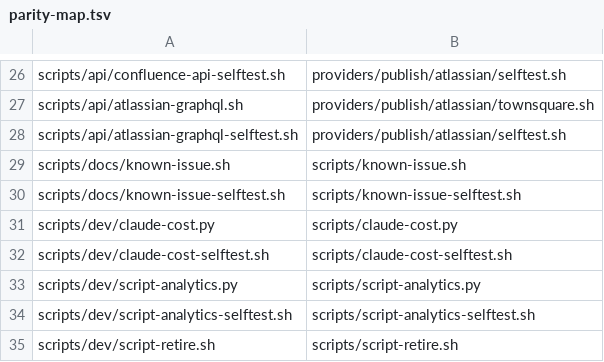
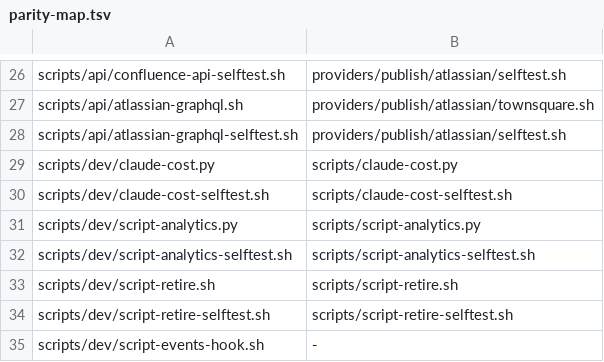
Before and after one commit to moneymikeMD/night-watchman, a TSV file: templates/parity-map.tsv, drawn as a sheet; only a part is shown, gaps mark what is left out; the shorter side is filled out with more unchanged rows.

Commit message:
feat: take known-issue.sh from ai-toolkit instead of carrying a copy (NWM-128)
The ownership table in the workspace ARCHITECTURE.md assigns operator
scripts to ai-toolkit. known-issue.sh landed there as f81cd50, so this repo
stops carrying its own copy and becomes a consumer, as NWM-125 intends.

scripts/ai-toolkit-root.sh resolves the checkout at run time, on the shape
work-order-root.sh already uses for the work-order dependency: $AI_TOOLKIT_ROOT
first, then a sibling checkout, exit 1 naming both when neither resolves.
It has no plugin-list step, because ai-toolkit is not a plugin, and no tag
step, because ai-toolkit's scripts/ is its unpinned surface — consumed by
absolute path out of a working checkout, live to every caller on merge.
For the same reason the CI job clones the default branch rather than a tag.

The CI drift gate could not simply keep its old command. The scripts/ surface
cannot serve a CI consumer by absolute path, since a runner has no checkout,
so the workflow now clones ai-toolkit and exports AI_TOOLKIT_ROOT for it.

NWM-145 is why the gate runs the resolved path rather than cd-ing anywhere:
known-issue.sh resolves its target repo from the current directory, so every
call has to be made with cwd in the repo the entries belong to. That was an
edge case while the script lived here and is now the normal case.

Two shipped skills and one agent pointed adopters at
${CLAUDE_PLUGIN_ROOT}/scripts/known-issue.sh, which this deletion turns into
a dead path for every installer of the plugin. They now go through
${CLAUDE_PLUGIN_ROOT}/scripts/ai-toolkit-root.sh --known-issue, which either
resolves or exits naming what to set, and they carry the cwd precondition.

Verified the cut-over is loss-free rather than assuming it: the known-issues
corpus was copied into a scratch repo and reindexed with ai-toolkit's script,
and the output is byte-identical to docs/known-issues.md. lint is green with
no _manifest.json drift, so the stricter manifest check the hardened copy
runs finds nothing to complain about here.

Only the known-issue.sh pair moves. script-analytics.py and script-retire.sh
stay, with their parity-map rows, because NWM-130 did not land: script-analytics
imports the NWM-129 files at module level and dies without them.

```diff
--- a/templates/parity-map.tsv
+++ b/templates/parity-map.tsv
@@ -28,4 +28,2 @@ scripts/api/atlassian-graphql.sh	providers/publish/atlassian/townsquare.sh
 scripts/api/atlassian-graphql-selftest.sh	providers/publish/atlassian/selftest.sh
-scripts/docs/known-issue.sh	scripts/known-issue.sh
-scripts/docs/known-issue-selftest.sh	scripts/known-issue-selftest.sh
 scripts/dev/claude-cost.py	scripts/claude-cost.py
```
Also changed, not shown: 20 other files.
